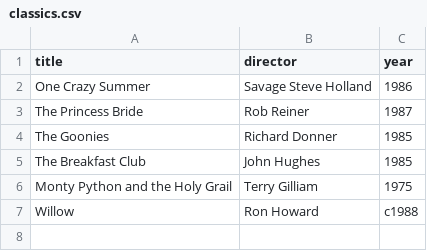
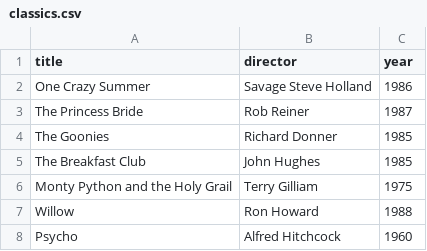
Before and after one commit to GurkenIvanse/webflyx, a CSV file: classics.csv, drawn as a sheet.

Commit message:
L: change classics.csv

```diff
--- a/classics.csv
+++ b/classics.csv
@@ -6,2 +6,3 @@ The Breakfast Club, John Hughes, 1985
 Monty Python and the Holy Grail, Terry Gilliam, 1975
-Willow, Ron Howard,c1988
+Willow, Ron Howard,1988
+Psycho, Alfred Hitchcock, 1960
```
